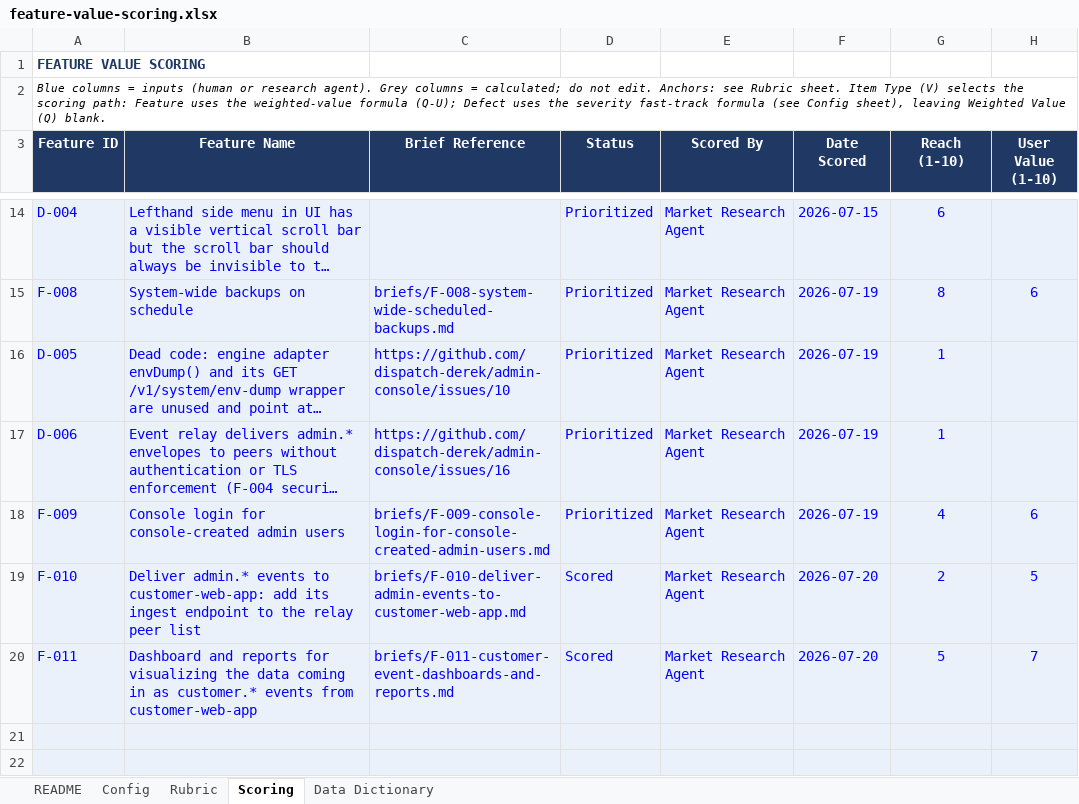
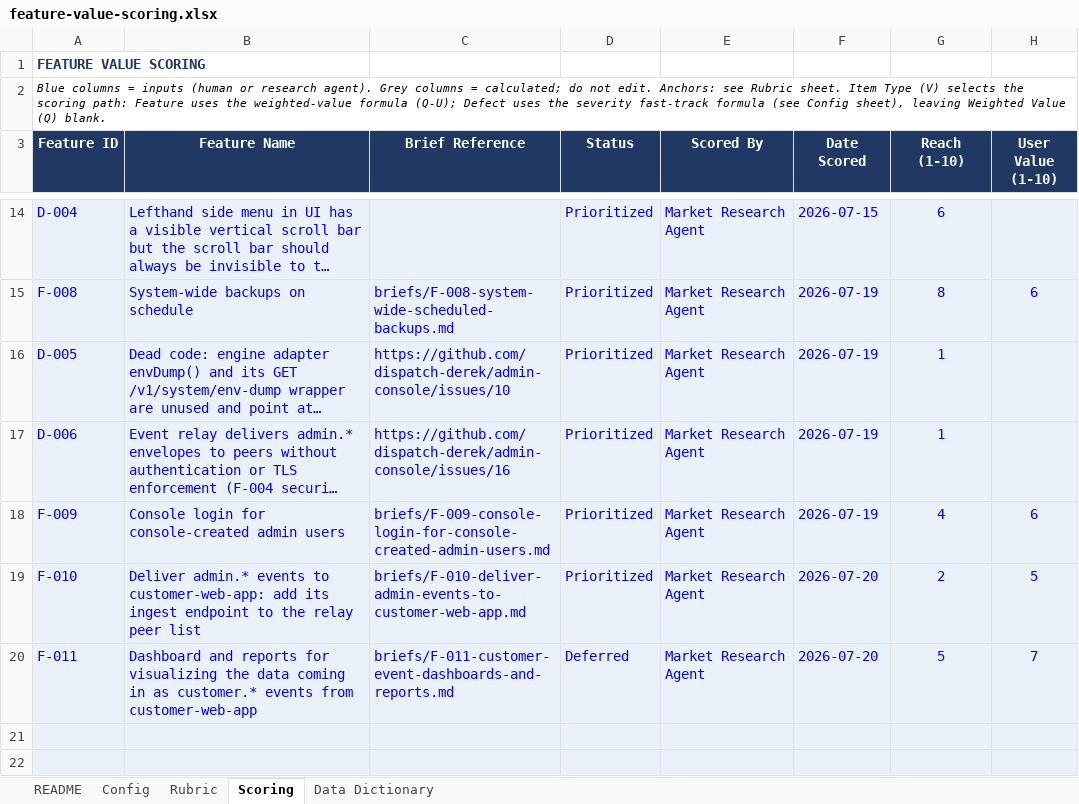
Before and after one commit to dispatch-derek/admin-console, an Excel workbook: feature-value-scoring.xlsx, sheet Scoring, drawn as a sheet; only a part is shown, gaps mark what is left out; long unchanged cells end in …; values as stored, in another font and other column widths than the file's, no borders; the diff names each change by its address in the sheet, - before the commit and + after, or states it on an @@ line.

```diff
--- a/feature-value-scoring.xlsx (sheet Scoring)
+++ b/feature-value-scoring.xlsx (sheet Scoring)
-D19 (Status): Scored
+D19 (Status): Prioritized
-D20 (Status): Scored
+D20 (Status): Deferred
```
Also changed, not shown: 3 other files.
